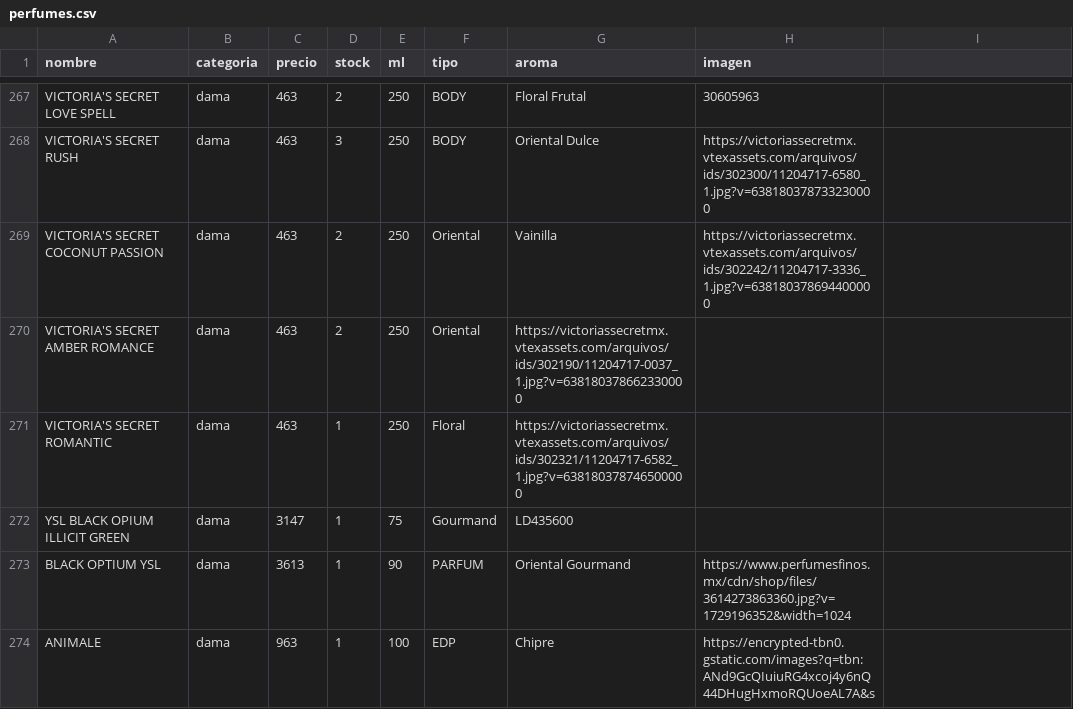
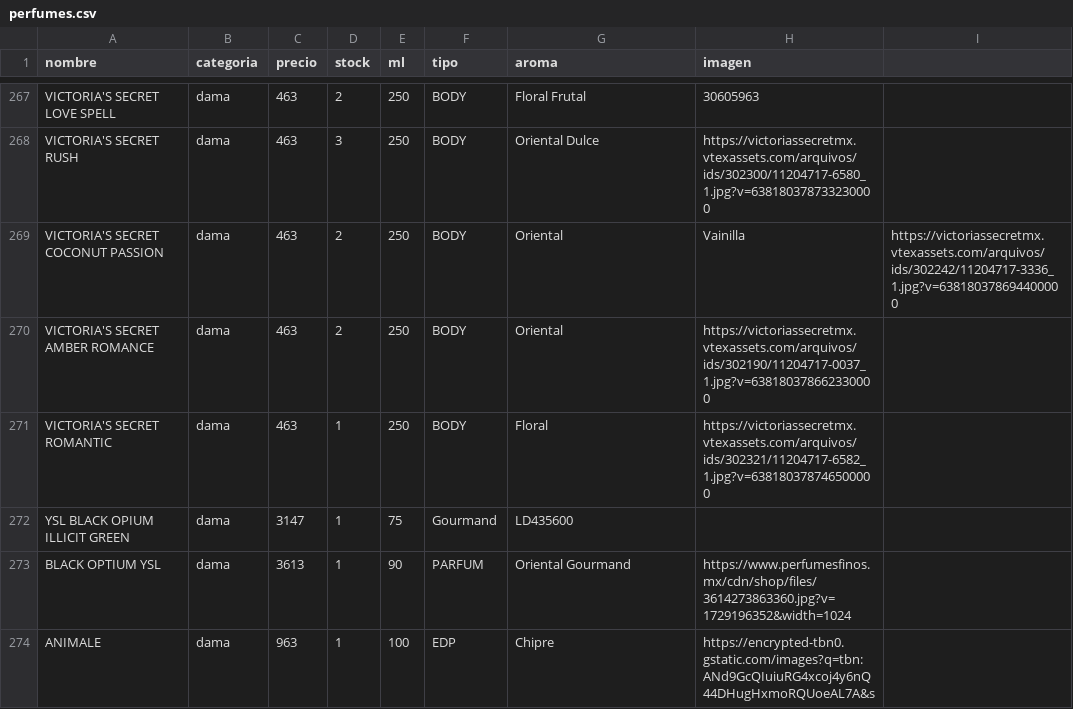
Before and after one commit to credilandia/credilandia.github.io, a CSV file: perfumes.csv, drawn as a sheet; only a part is shown, gaps mark what is left out.

Commit message:
Update perfumes.csv

```diff
--- a/perfumes.csv
+++ b/perfumes.csv
@@ -268,5 +268,5 @@ VICTORIA'S SECRET LOVE SPELL,dama,463,2,250,BODY,Floral Frutal,30605963
 VICTORIA'S SECRET RUSH,dama,463,3,250,BODY,Oriental Dulce,https://victoriassecretmx.vtexassets.com/arquivos/ids/302300/11204717-6580_1.jpg?v=638180378733230000
-VICTORIA'S SECRET COCONUT PASSION,dama,463,2,250,Oriental,Vainilla,https://victoriassecretmx.vtexassets.com/arquivos/ids/302242/11204717-3336_1.jpg?v=638180378694400000
-VICTORIA'S SECRET AMBER ROMANCE,dama,463,2,250,Oriental,https://victoriassecretmx.vtexassets.com/arquivos/ids/302190/11204717-0037_1.jpg?v=638180378662330000
-VICTORIA'S SECRET ROMANTIC,dama,463,1,250,Floral,https://victoriassecretmx.vtexassets.com/arquivos/ids/302321/11204717-6582_1.jpg?v=638180378746500000
+VICTORIA'S SECRET COCONUT PASSION,dama,463,2,250,BODY,Oriental,Vainilla,https://victoriassecretmx.vtexassets.com/arquivos/ids/302242/11204717-3336_1.jpg?v=638180378694400000
+VICTORIA'S SECRET AMBER ROMANCE,dama,463,2,250,BODY,Oriental,https://victoriassecretmx.vtexassets.com/arquivos/ids/302190/11204717-0037_1.jpg?v=638180378662330000
+VICTORIA'S SECRET ROMANTIC,dama,463,1,250,BODY,Floral,https://victoriassecretmx.vtexassets.com/arquivos/ids/302321/11204717-6582_1.jpg?v=638180378746500000
 YSL BLACK OPIUM ILLICIT GREEN,dama,3147,1,75,Gourmand,LD435600
```
